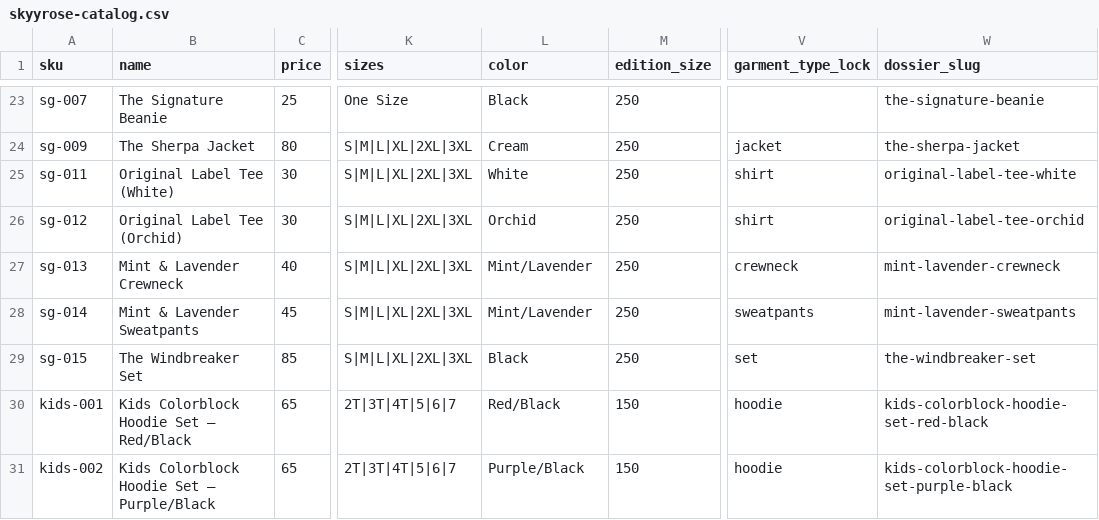
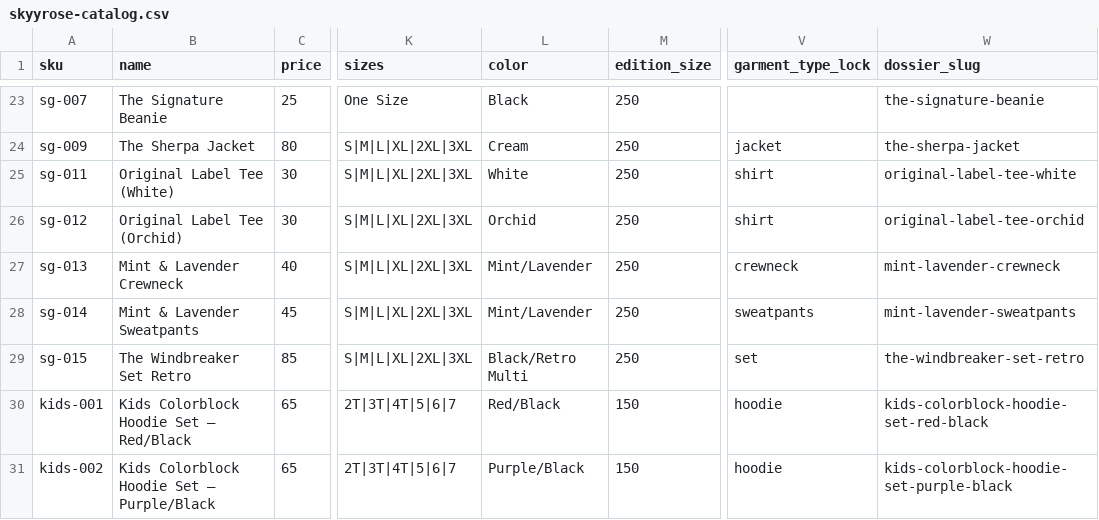
Before and after one commit to The-Skyy-Rose-Collection-LLC/DevSkyy, a CSV file: wordpress-theme/skyyrose-flagship/data/skyyrose-catalog.csv, drawn as a sheet; only a part is shown, gaps mark what is left out; the diff covers the shown part only; the diff names each change by its address in the sheet, - before the commit and + after, or states it on an @@ line.

```diff
--- a/wordpress-theme/skyyrose-flagship/data/skyyrose-catalog.csv
+++ b/wordpress-theme/skyyrose-flagship/data/skyyrose-catalog.csv
-B29 (name): The Windbreaker Set
+B29 (name): The Windbreaker Set Retro
-L29 (color): Black
+L29 (color): Black/Retro Multi
-W29 (dossier_slug): the-windbreaker-set
+W29 (dossier_slug): the-windbreaker-set-retro
```
Also changed, not shown: 2 removed rows elsewhere in this file, 7 other files.
